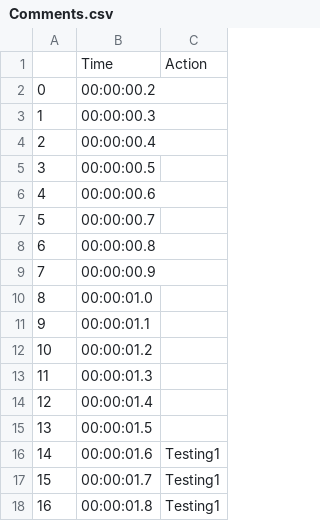
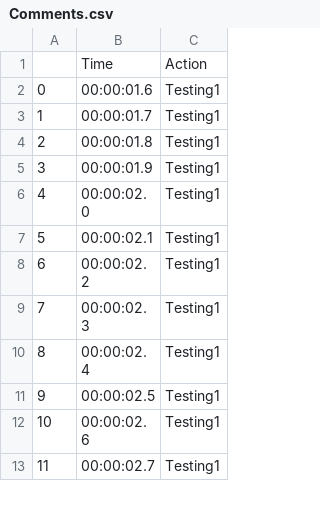
Before and after one commit to BeiwenLiu/Mother-Infant-Sensing, a CSV file: ElanDataFormatting/csv/Comments.csv, drawn as a sheet; only a part is shown; the shorter side is filled out with more unchanged rows; removed rows and columns are numbered as before the commit, all else as after; the diff covers the shown part only; the diff names each change by its address in the sheet, - before the commit and + after, or states it on an @@ line.

```diff
--- a/ElanDataFormatting/csv/Comments.csv
+++ b/ElanDataFormatting/csv/Comments.csv
-row 2: 0 | 00:00:00.2
-row 3: 1 | 00:00:00.3
-row 4: 2 | 00:00:00.4
-row 5: 3 | 00:00:00.5
-row 6: 4 | 00:00:00.6
-row 7: 5 | 00:00:00.7
-row 8: 6 | 00:00:00.8
-row 9: 7 | 00:00:00.9
-row 10: 8 | 00:00:01.0
-row 11: 9 | 00:00:01.1
-row 12: 10 | 00:00:01.2
-row 13: 11 | 00:00:01.3
-row 14: 12 | 00:00:01.4
-row 15: 13 | 00:00:01.5
@@ column A renumbered from row 2 down @@
```
Also changed, not shown: 21 removed rows elsewhere in this file, ElanDataFormatting/csv/AnotherTier.csv, ElanDataFormatting/csv/Practice.csv, 4 other files.
